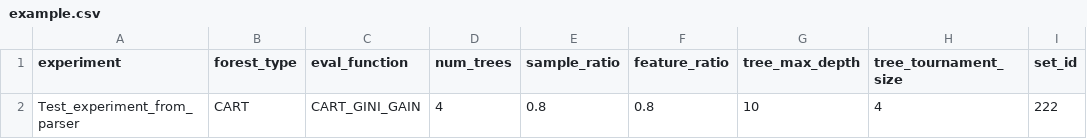
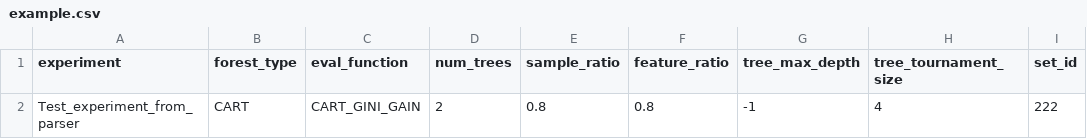
Before and after one commit to KamilMarszalek/uma, a CSV file: experiment_input/example.csv, drawn as a sheet; only a part is shown; the diff names each change by its address in the sheet, - before the commit and + after, or states it on an @@ line.

```diff
--- a/experiment_input/example.csv
+++ b/experiment_input/example.csv
-D2 (num_trees): 4
+D2 (num_trees): 2
-G2 (tree_max_depth): 10
+G2 (tree_max_depth): -1
```
Also changed, not shown: experiment_output/output.csv, 3 other files.
